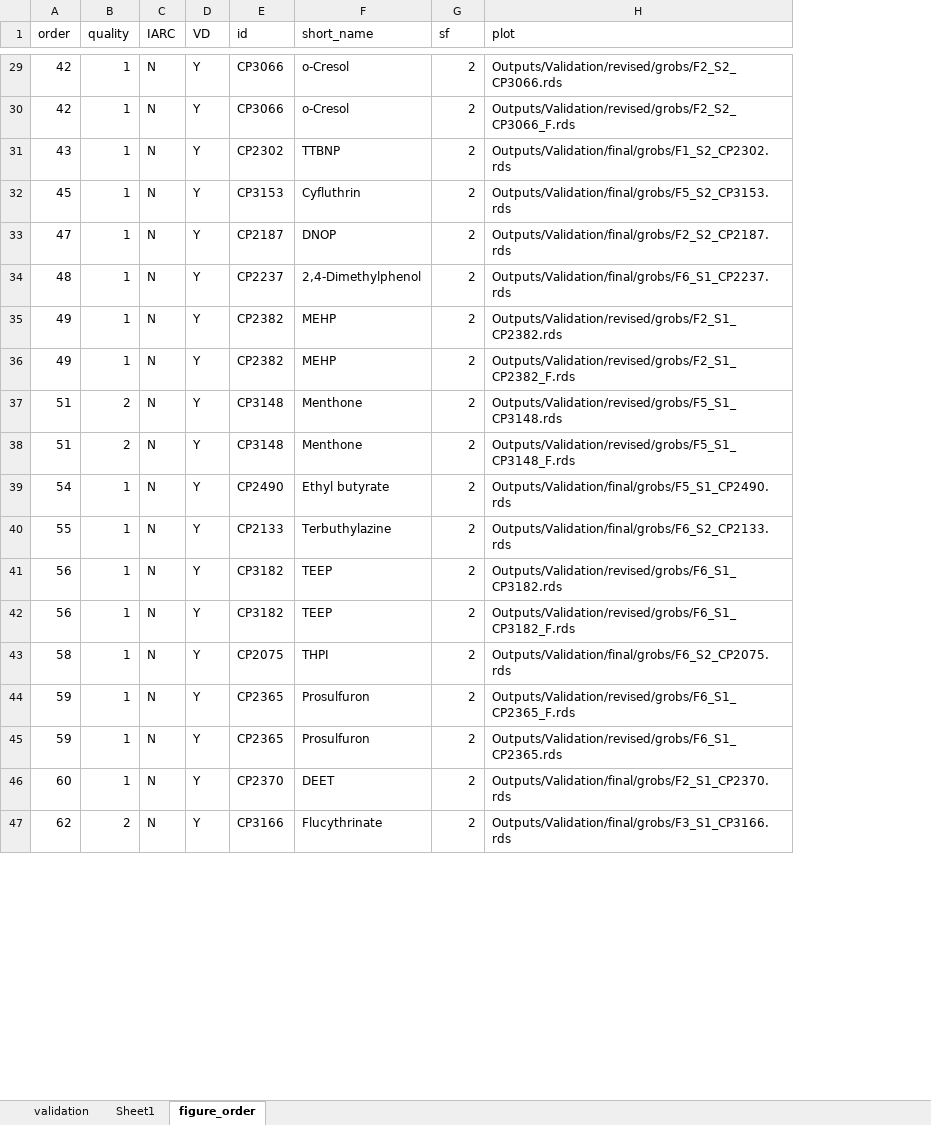
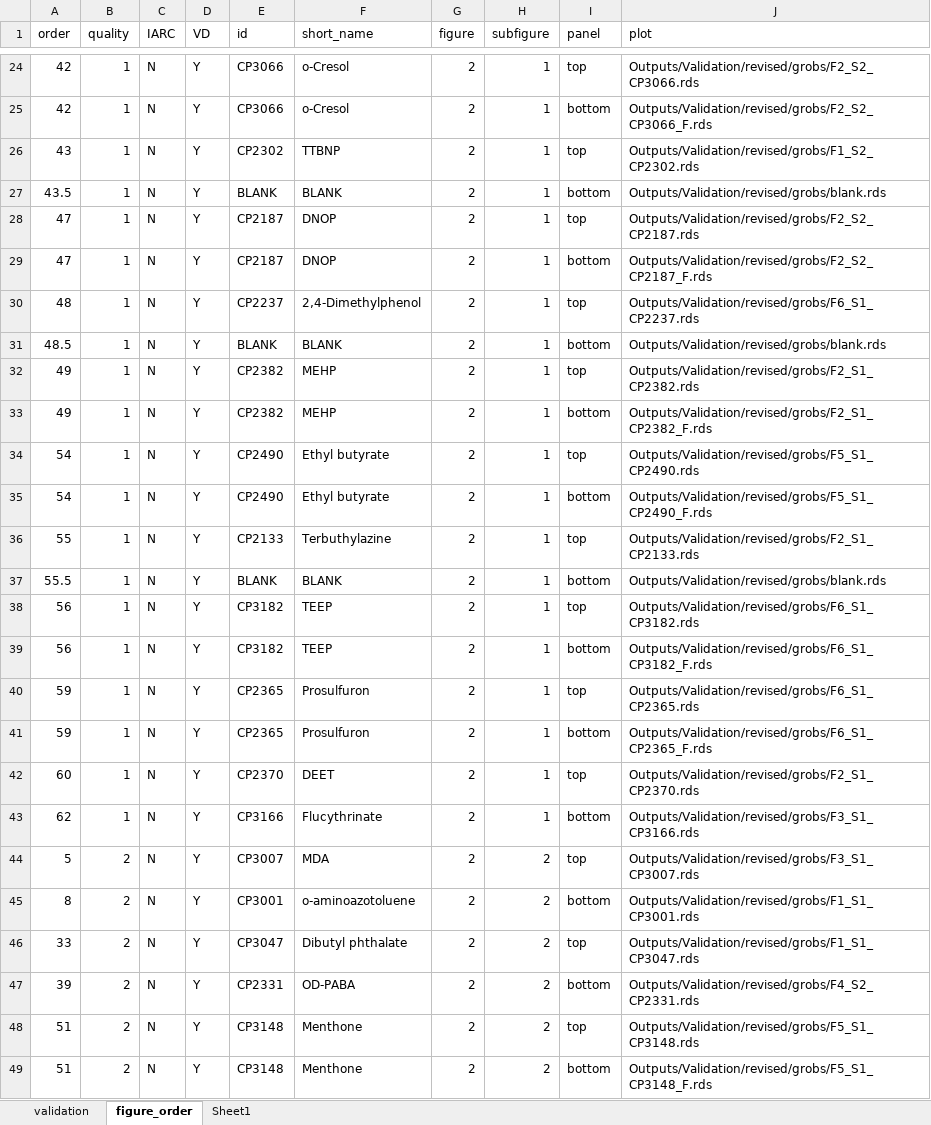
Before and after one commit to jdpreston30/thyroid-exposomics-2025, an Excel workbook: metadata_files/validation.xlsx, sheet figure_order, drawn as a sheet; only a part is shown, gaps mark what is left out; values as stored, in another font and other column widths than the file's, no cell formats; conditional formats not drawn; removed rows and columns are numbered as before the commit, all else as after; the diff covers the shown part only; the diff names each change by its address in the sheet, - before the commit and + after, or states it on an @@ line.

Commit message:
finished all validation plots for tumors

```diff
--- a/metadata_files/validation.xlsx (sheet figure_order)
+++ b/metadata_files/validation.xlsx (sheet figure_order)
@@ sheet tab order changed: validation | figure_order | Sheet1 @@
+column H (subfigure), rows 24-26: all 1; rows 28-30: all 1; rows 32-33: 1 | 1; rows 48-49: 2 | 2
+column I (panel), rows 24-26: top | bottom | top; rows 28-30: top | bottom | top; rows 32-33: top | bottom; rows 48-49: top | bottom
-G1: sf
+G1: figure
-J26 (plot): Outputs/Validation/final/grobs/F1_S2_CP2302.rds
+J26 (plot): Outputs/Validation/revised/grobs/F1_S2_CP2302.rds
+row 27: 43.5 | 1 | N | Y | BLANK | BLANK | 2 | 1 | bottom | Outputs/Validation/revised/grobs/blank.rds
-A28 (order): 45
+A28 (order): 47
-E28 (id): CP3153
+E28 (id): CP2187
-F28 (short_name): Cyfluthrin
+F28 (short_name): DNOP
-J28 (plot): Outputs/Validation/final/grobs/F5_S2_CP3153.rds
+J28 (plot): Outputs/Validation/revised/grobs/F2_S2_CP2187.rds
-J29 (plot): Outputs/Validation/final/grobs/F2_S2_CP2187.rds
+J29 (plot): Outputs/Validation/revised/grobs/F2_S2_CP2187_F.rds
-J30 (plot): Outputs/Validation/final/grobs/F6_S1_CP2237.rds
+J30 (plot): Outputs/Validation/revised/grobs/F6_S1_CP2237.rds
+row 31: 48.5 | 1 | N | Y | BLANK | BLANK | 2 | 1 | bottom | Outputs/Validation/revised/grobs/blank.rds
+row 34: 54 | 1 | N | Y | CP2490 | Ethyl butyrate | 2 | 1 | top | Outputs/Validation/revised/grobs/F5_S1_CP2490.rds
+row 35: 54 | 1 | N | Y | CP2490 | Ethyl butyrate | 2 | 1 | bottom | Outputs/Validation/revised/grobs/F5_S1_CP2490_F.rds
+row 36: 55 | 1 | N | Y | CP2133 | Terbuthylazine | 2 | 1 | top | Outputs/Validation/revised/grobs/F2_S1_CP2133.rds
+row 37: 55.5 | 1 | N | Y | BLANK | BLANK | 2 | 1 | bottom | Outputs/Validation/revised/grobs/blank.rds
@@ row 41 moved to row 38: 56 @@
@@ row 42 moved to row 39: 56 @@
@@ row 45 moved to row 40: 59 @@
@@ row 44 moved to row 41: 59 @@
+row 42: 60 | 1 | N | Y | CP2370 | DEET | 2 | 1 | top | Outputs/Validation/revised/grobs/F2_S1_CP2370.rds
+row 43: 62 | 1 | N | Y | CP3166 | Flucythrinate | 2 | 1 | bottom | Outputs/Validation/revised/grobs/F3_S1_CP3166.rds
@@ row 6 moved to row 44: 5 @@
+row 45: 8 | 2 | N | Y | CP3001 | o-aminoazotoluene | 2 | 2 | bottom | Outputs/Validation/revised/grobs/F1_S1_CP3001.rds
+row 46: 33 | 2 | N | Y | CP3047 | Dibutyl phthalate | 2 | 2 | top | Outputs/Validation/revised/grobs/F1_S1_CP3047.rds
+row 47: 39 | 2 | N | Y | CP2331 | OD-PABA | 2 | 2 | bottom | Outputs/Validation/revised/grobs/F4_S2_CP2331.rds
-row 39: 54 | 1 | N | Y | CP2490 | Ethyl butyrate | 2 | Outputs/Validation/final/grobs/F5_S1_CP2490.rds
-row 40: 55 | 1 | N | Y | CP2133 | Terbuthylazine | 2 | Outputs/Validation/final/grobs/F6_S2_CP2133.rds
-row 43: 58 | 1 | N | Y | CP2075 | THPI | 2 | Outputs/Validation/final/grobs/F6_S2_CP2075.rds
-row 46: 60 | 1 | N | Y | CP2370 | DEET | 2 | Outputs/Validation/final/grobs/F2_S1_CP2370.rds
-row 47: 62 | 2 | N | Y | CP3166 | Flucythrinate | 2 | Outputs/Validation/final/grobs/F3_S1_CP3166.rds
```
Also changed, not shown: 8 added rows, 10 removed rows, 2 moved rows and 18 edited cells elsewhere in this sheet, sheet Sheet1, sheet validation, cell formats, 47 other files.
